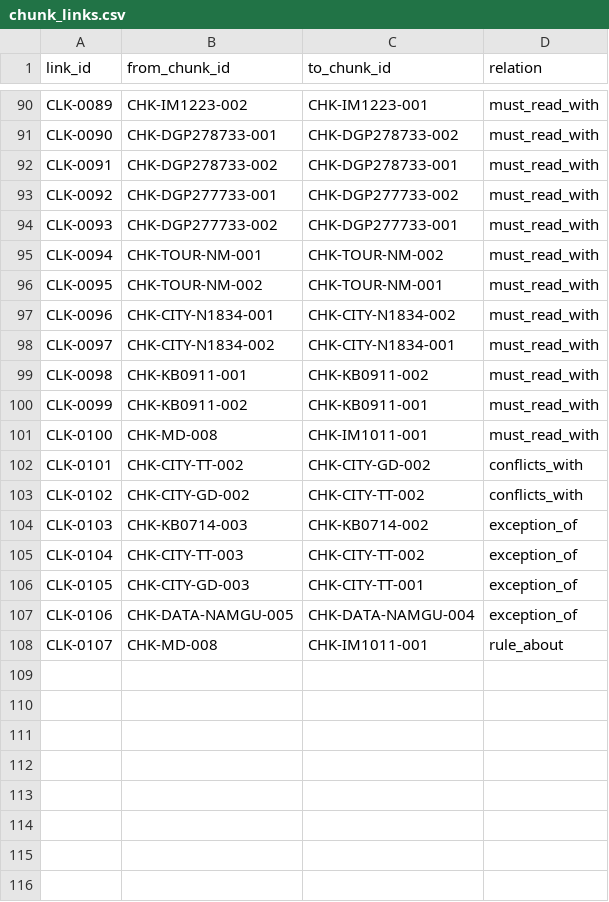
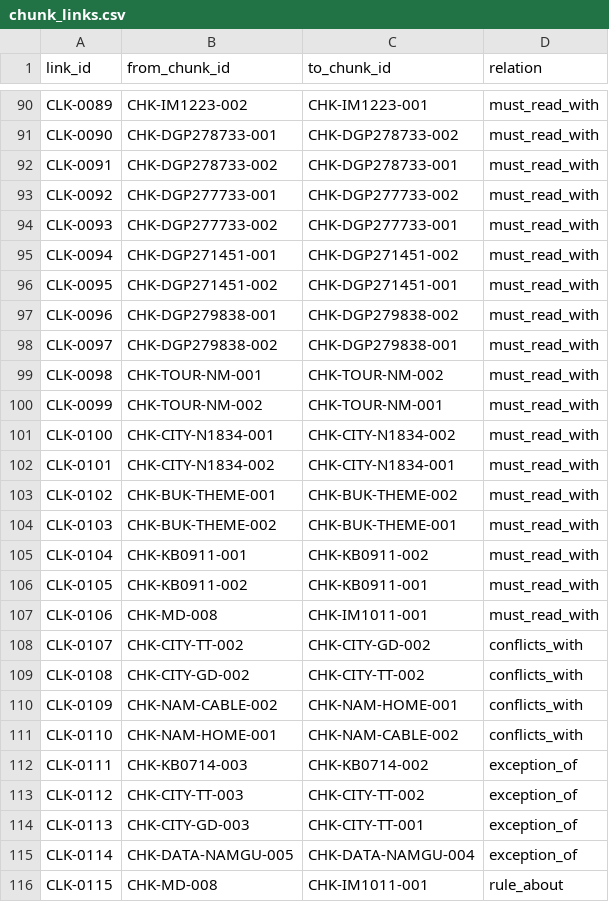
Before and after one commit to k-1026/Chiikawa, a CSV file: 자료 원문/hyunhee_D_통합표_원문DB/chunk_links.csv, drawn as a sheet; only a part is shown, gaps mark what is left out.

```diff
--- a/자료 원문/hyunhee_D_통합표_원문DB/chunk_links.csv
+++ b/자료 원문/hyunhee_D_통합표_원문DB/chunk_links.csv
@@ -94,15 +94,23 @@ CLK-0092,CHK-DGP277733-001,CHK-DGP277733-002,must_read_with
 CLK-0093,CHK-DGP277733-002,CHK-DGP277733-001,must_read_with
-CLK-0094,CHK-TOUR-NM-001,CHK-TOUR-NM-002,must_read_with
-CLK-0095,CHK-TOUR-NM-002,CHK-TOUR-NM-001,must_read_with
-CLK-0096,CHK-CITY-N1834-001,CHK-CITY-N1834-002,must_read_with
-CLK-0097,CHK-CITY-N1834-002,CHK-CITY-N1834-001,must_read_with
-CLK-0098,CHK-KB0911-001,CHK-KB0911-002,must_read_with
-CLK-0099,CHK-KB0911-002,CHK-KB0911-001,must_read_with
-CLK-0100,CHK-MD-008,CHK-IM1011-001,must_read_with
-CLK-0101,CHK-CITY-TT-002,CHK-CITY-GD-002,conflicts_with
-CLK-0102,CHK-CITY-GD-002,CHK-CITY-TT-002,conflicts_with
-CLK-0103,CHK-KB0714-003,CHK-KB0714-002,exception_of
-CLK-0104,CHK-CITY-TT-003,CHK-CITY-TT-002,exception_of
-CLK-0105,CHK-CITY-GD-003,CHK-CITY-TT-001,exception_of
-CLK-0106,CHK-DATA-NAMGU-005,CHK-DATA-NAMGU-004,exception_of
-CLK-0107,CHK-MD-008,CHK-IM1011-001,rule_about
+CLK-0094,CHK-DGP271451-001,CHK-DGP271451-002,must_read_with
+CLK-0095,CHK-DGP271451-002,CHK-DGP271451-001,must_read_with
+CLK-0096,CHK-DGP279838-001,CHK-DGP279838-002,must_read_with
+CLK-0097,CHK-DGP279838-002,CHK-DGP279838-001,must_read_with
+CLK-0098,CHK-TOUR-NM-001,CHK-TOUR-NM-002,must_read_with
+CLK-0099,CHK-TOUR-NM-002,CHK-TOUR-NM-001,must_read_with
+CLK-0100,CHK-CITY-N1834-001,CHK-CITY-N1834-002,must_read_with
+CLK-0101,CHK-CITY-N1834-002,CHK-CITY-N1834-001,must_read_with
+CLK-0102,CHK-BUK-THEME-001,CHK-BUK-THEME-002,must_read_with
+CLK-0103,CHK-BUK-THEME-002,CHK-BUK-THEME-001,must_read_with
+CLK-0104,CHK-KB0911-001,CHK-KB0911-002,must_read_with
+CLK-0105,CHK-KB0911-002,CHK-KB0911-001,must_read_with
+CLK-0106,CHK-MD-008,CHK-IM1011-001,must_read_with
+CLK-0107,CHK-CITY-TT-002,CHK-CITY-GD-002,conflicts_with
+CLK-0108,CHK-CITY-GD-002,CHK-CITY-TT-002,conflicts_with
+CLK-0109,CHK-NAM-CABLE-002,CHK-NAM-HOME-001,conflicts_with
+CLK-0110,CHK-NAM-HOME-001,CHK-NAM-CABLE-002,conflicts_with
+CLK-0111,CHK-KB0714-003,CHK-KB0714-002,exception_of
+CLK-0112,CHK-CITY-TT-003,CHK-CITY-TT-002,exception_of
+CLK-0113,CHK-CITY-GD-003,CHK-CITY-TT-001,exception_of
+CLK-0114,CHK-DATA-NAMGU-005,CHK-DATA-NAMGU-004,exception_of
+CLK-0115,CHK-MD-008,CHK-IM1011-001,rule_about
```
Also changed, not shown: 자료 원문/hyunhee_D_통합표_원문DB/domain_figures.csv, 자료 원문/hyunhee_D_통합표_원문DB/knowledge_chunks.csv, 11 other files.
